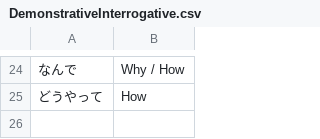
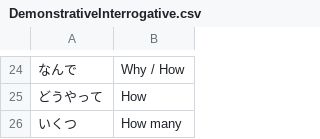
Before and after one commit to LonMcGregor/vocab, a CSV file: jp/DemonstrativeInterrogative.csv, drawn as a sheet; only a part is shown, gaps mark what is left out.

```diff
--- a/jp/DemonstrativeInterrogative.csv
+++ b/jp/DemonstrativeInterrogative.csv
@@ -25 +25,2 @@
 どうやって,How
+いくつ,How many
```
Also changed, not shown: jp/Calendar.csv, jp/Home.csv, 2 other files.
